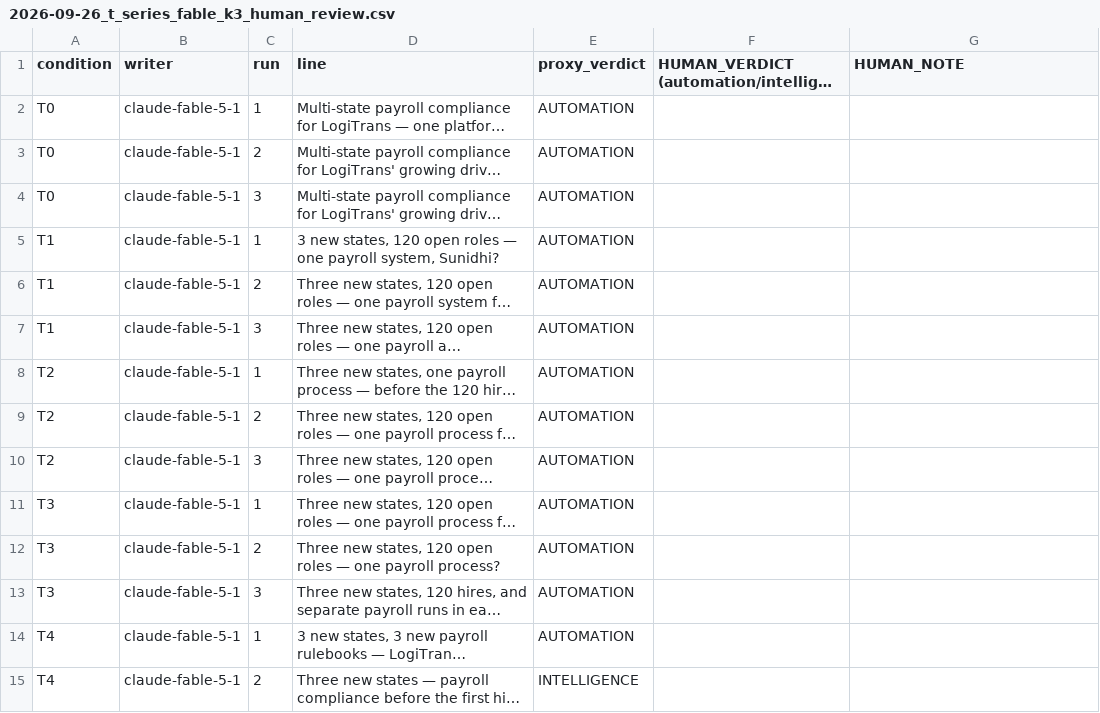
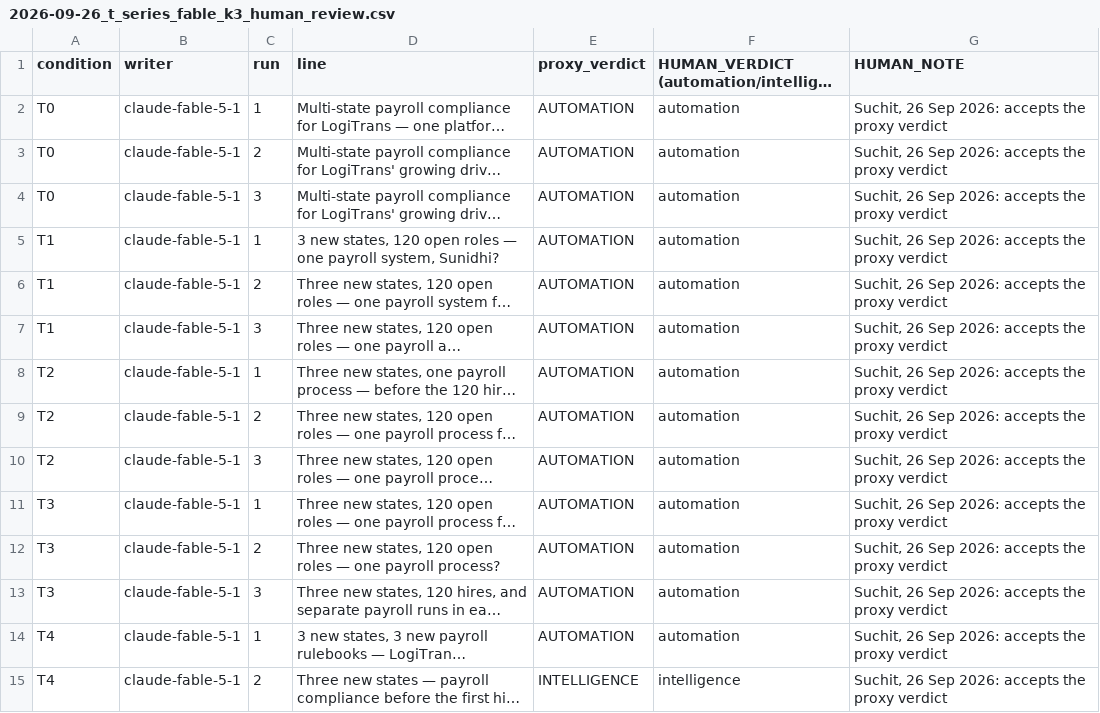
Before and after one commit to suchitgit/sales_agent, a CSV file: findings/2026-09-26_t_series_fable_k3_human_review.csv, drawn as a sheet; only a part is shown; long unchanged cells end in …; the diff covers the shown part only; the diff names each change by its address in the sheet, - before the commit and + after, or states it on an @@ line.

```diff
--- a/findings/2026-09-26_t_series_fable_k3_human_review.csv
+++ b/findings/2026-09-26_t_series_fable_k3_human_review.csv
-F2:F14: (empty)
+F2:F14: automation
-G2:G15 (HUMAN_NOTE): (empty)
+G2:G15 (HUMAN_NOTE): Suchit, 26 Sep 2026: accepts the proxy verdict
-F15: (empty)
+F15: intelligence
```
Also changed, not shown: 26 edited cells elsewhere in this file, 1 other file.
